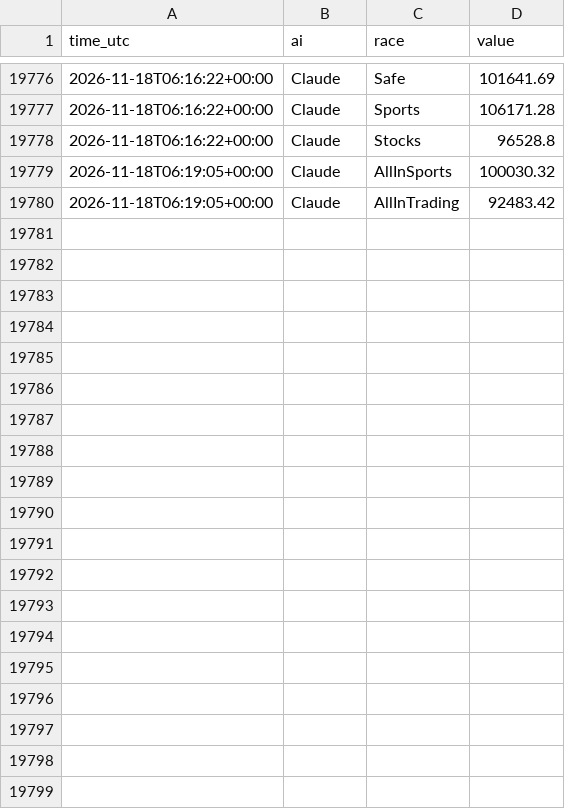
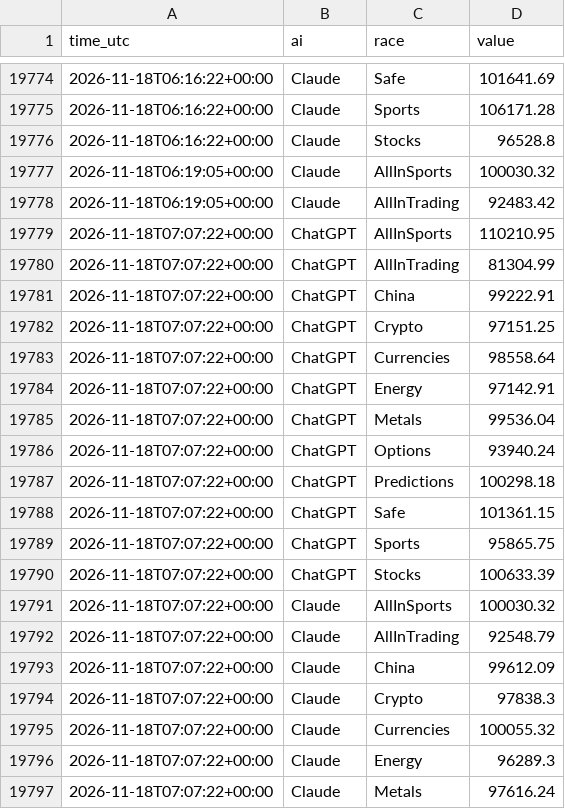
Before and after one commit to freshlypicked00-collab/aipapertrades, a CSV file: data/values.csv, drawn as a sheet; only a part is shown, gaps mark what is left out; the diff covers the shown part only.

```diff
--- a/data/values.csv
+++ b/data/values.csv
@@ -19780 +19778,20 @@ time_utc,ai,race,value
 2026-11-18T06:19:05+00:00,Claude,AllInTrading,92483.42
+2026-11-18T07:07:22+00:00,ChatGPT,AllInSports,110210.95
+2026-11-18T07:07:22+00:00,ChatGPT,AllInTrading,81304.99
+2026-11-18T07:07:22+00:00,ChatGPT,China,99222.91
+2026-11-18T07:07:22+00:00,ChatGPT,Crypto,97151.25
+2026-11-18T07:07:22+00:00,ChatGPT,Currencies,98558.64
+2026-11-18T07:07:22+00:00,ChatGPT,Energy,97142.91
+2026-11-18T07:07:22+00:00,ChatGPT,Metals,99536.04
+2026-11-18T07:07:22+00:00,ChatGPT,Options,93940.24
+2026-11-18T07:07:22+00:00,ChatGPT,Predictions,100298.18
+2026-11-18T07:07:22+00:00,ChatGPT,Safe,101361.15
+2026-11-18T07:07:22+00:00,ChatGPT,Sports,95865.75
+2026-11-18T07:07:22+00:00,ChatGPT,Stocks,100633.39
+2026-11-18T07:07:22+00:00,Claude,AllInSports,100030.32
+2026-11-18T07:07:22+00:00,Claude,AllInTrading,92548.79
+2026-11-18T07:07:22+00:00,Claude,China,99612.09
+2026-11-18T07:07:22+00:00,Claude,Crypto,97838.3
+2026-11-18T07:07:22+00:00,Claude,Currencies,100055.32
+2026-11-18T07:07:22+00:00,Claude,Energy,96289.3
+2026-11-18T07:07:22+00:00,Claude,Metals,97616.24
```
Also changed, not shown: 17 added rows and 2 removed rows elsewhere in this file, data/moves.csv, 18 other files.
